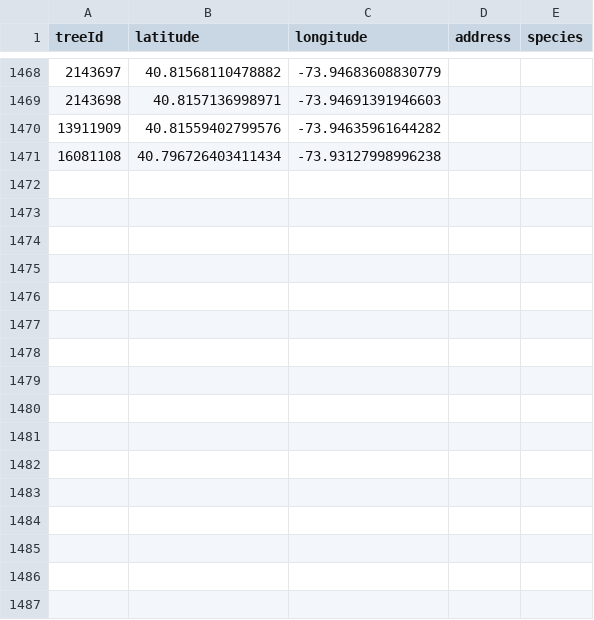
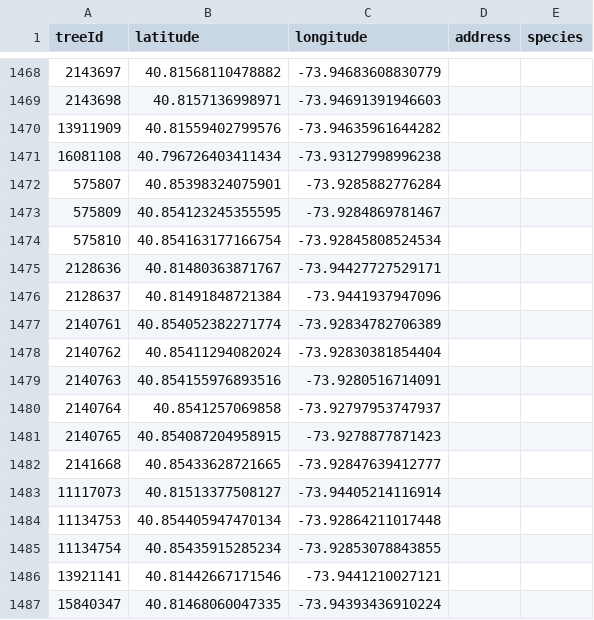
Before and after one commit to hadas-lesecologycenter/nyc-tree-dashboard, a CSV file: data/trees.csv, drawn as a sheet; only a part is shown, gaps mark what is left out; the diff names each change by its address in the sheet, - before the commit and + after, or states it on an @@ line.

Commit message:
Tree coords 2026-10-30 (+16)

```diff
--- a/data/trees.csv
+++ b/data/trees.csv
+row 1472: 575807 | 40.85398324075901 | -73.9285882776284
+row 1473: 575809 | 40.854123245355595 | -73.9284869781467
+row 1474: 575810 | 40.854163177166754 | -73.92845808524534
+row 1475: 2128636 | 40.81480363871767 | -73.94427727529171
+row 1476: 2128637 | 40.81491848721384 | -73.9441937947096
+row 1477: 2140761 | 40.854052382271774 | -73.92834782706389
+row 1478: 2140762 | 40.85411294082024 | -73.92830381854404
+row 1479: 2140763 | 40.854155976893516 | -73.9280516714091
+row 1480: 2140764 | 40.8541257069858 | -73.92797953747937
+row 1481: 2140765 | 40.854087204958915 | -73.9278877871423
+row 1482: 2141668 | 40.85433628721665 | -73.92847639412777
+row 1483: 11117073 | 40.81513377508127 | -73.94405214116914
+row 1484: 11134753 | 40.854405947470134 | -73.92864211017448
+row 1485: 11134754 | 40.85435915285234 | -73.92853078843855
+row 1486: 13921141 | 40.81442667171546 | -73.9441210027121
+row 1487: 15840347 | 40.81468060047335 | -73.94393436910224
```
